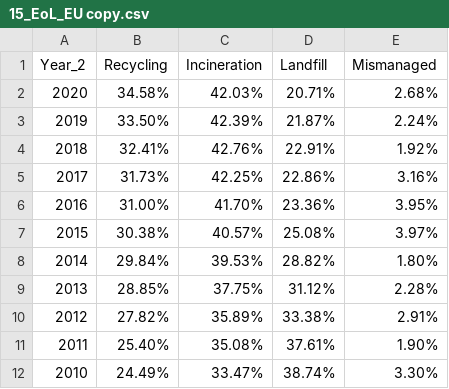
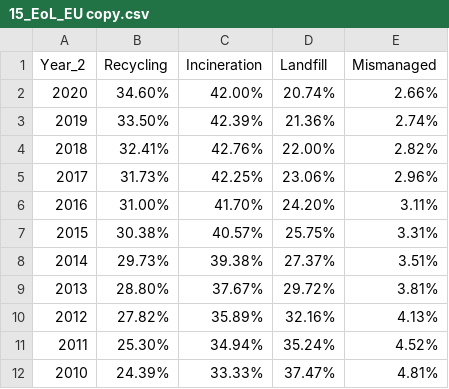
Before and after one commit to SchmidtDSE/plastics-pipeline, a CSV file: data/15_EoL_EU copy.csv, drawn as a sheet; only a part is shown; the diff covers the shown part only.

```diff
--- a/data/15_EoL_EU copy.csv
+++ b/data/15_EoL_EU copy.csv
@@ -1,12 +1,12 @@
 Year_2,Recycling,Incineration,Landfill,Mismanaged
-2020,34.58%,42.03%,20.71%,2.68%
-2019,33.50%,42.39%,21.87%,2.24%
-2018,32.41%,42.76%,22.91%,1.92%
-2017,31.73%,42.25%,22.86%,3.16%
-2016,31.00%,41.70%,23.36%,3.95%
-2015,30.38%,40.57%,25.08%,3.97%
-2014,29.84%,39.53%,28.82%,1.80%
-2013,28.85%,37.75%,31.12%,2.28%
-2012,27.82%,35.89%,33.38%,2.91%
-2011,25.40%,35.08%,37.61%,1.90%
-2010,24.49%,33.47%,38.74%,3.30%
+2020,34.60%,42.00%,20.74%,2.66%
+2019,33.50%,42.39%,21.36%,2.74%
+2018,32.41%,42.76%,22.00%,2.82%
+2017,31.73%,42.25%,23.06%,2.96%
+2016,31.00%,41.70%,24.20%,3.11%
+2015,30.38%,40.57%,25.75%,3.31%
+2014,29.73%,39.38%,27.37%,3.51%
+2013,28.80%,37.67%,29.72%,3.81%
+2012,27.82%,35.89%,32.16%,4.13%
+2011,25.30%,34.94%,35.24%,4.52%
+2010,24.39%,33.33%,37.47%,4.81%
```
Also changed, not shown: 40 edited cells elsewhere in this file, data/08_China_End_Use_and_Type.csv, data/13_1950-2004 copy.csv, 9 other files.
